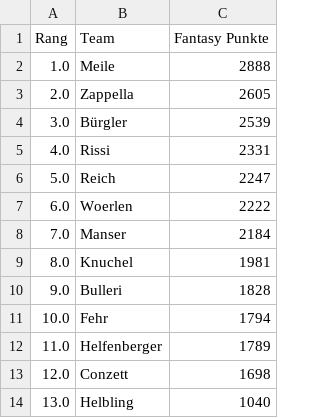
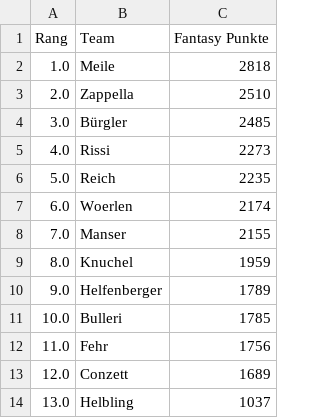
Before and after one commit to leasennch/skifantasy-results, a CSV file: watson/fantasy_points_watson_current_standings.csv, drawn as a sheet.

```diff
--- a/watson/fantasy_points_watson_current_standings.csv
+++ b/watson/fantasy_points_watson_current_standings.csv
@@ -1,14 +1,14 @@
 Rang,Team,Fantasy Punkte
-1.0,Meile,2888
-2.0,Zappella,2605
-3.0,Bürgler,2539
-4.0,Rissi,2331
-5.0,Reich,2247
-6.0,Woerlen,2222
-7.0,Manser,2184
-8.0,Knuchel,1981
-9.0,Bulleri,1828
-10.0,Fehr,1794
-11.0,Helfenberger,1789
-12.0,Conzett,1698
-13.0,Helbling,1040
+1.0,Meile,2818
+2.0,Zappella,2510
+3.0,Bürgler,2485
+4.0,Rissi,2273
+5.0,Reich,2235
+6.0,Woerlen,2174
+7.0,Manser,2155
+8.0,Knuchel,1959
+9.0,Helfenberger,1789
+10.0,Bulleri,1785
+11.0,Fehr,1756
+12.0,Conzett,1689
+13.0,Helbling,1037
```
Also changed, not shown: unteresAaretal/fantasy_points_Unteres Aaretal_point_races.csv, watson/fantasy_points_watson_point_races.csv, 9 other files.
